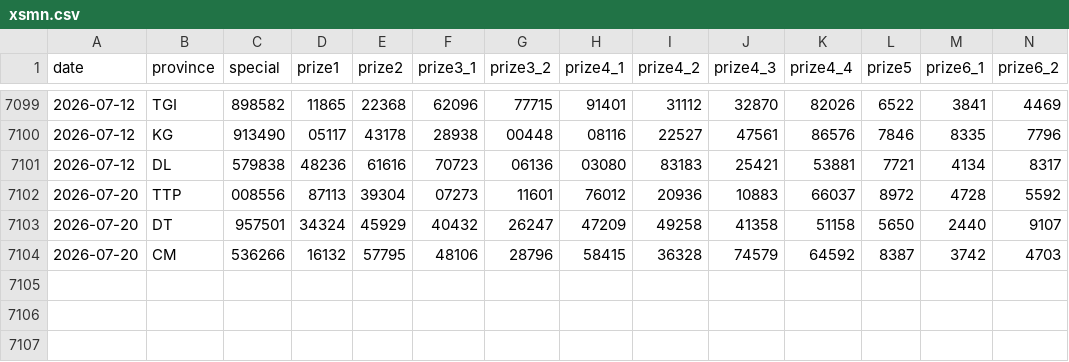
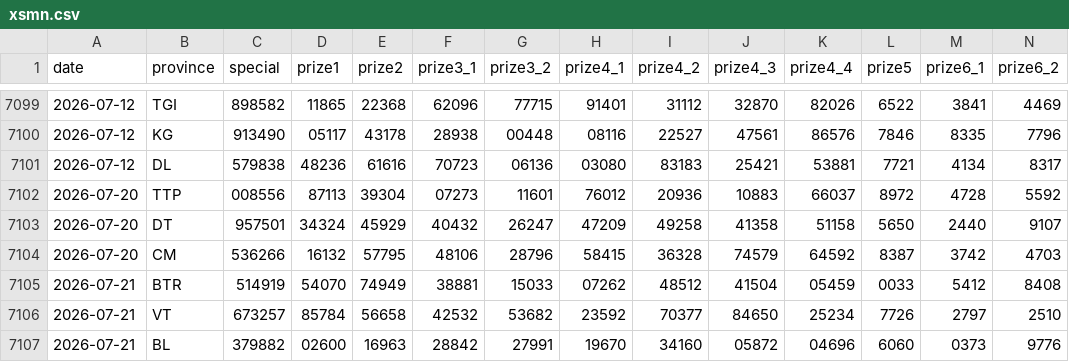
Before and after one commit to t-k-minh/XSMienNam-Analysis, a CSV file: data/xsmn.csv, drawn as a sheet; only a part is shown, gaps mark what is left out; rows hold the shown columns only; the diff names each change by its address in the sheet, - before the commit and + after, or states it on an @@ line.

```diff
--- a/data/xsmn.csv
+++ b/data/xsmn.csv
+row 7105: 2026-07-21 | BTR | 514919 | 54070 | 74949 | 38881 | 15033 | 07262 | 48512 | 41504 | 05459 | 0033 | 5412 | 8408
+row 7106: 2026-07-21 | VT | 673257 | 85784 | 56658 | 42532 | 53682 | 23592 | 70377 | 84650 | 25234 | 7726 | 2797 | 2510
+row 7107: 2026-07-21 | BL | 379882 | 02600 | 16963 | 28842 | 27991 | 19670 | 34160 | 05872 | 04696 | 6060 | 0373 | 9776
```
Also changed, not shown: 5 other files.
